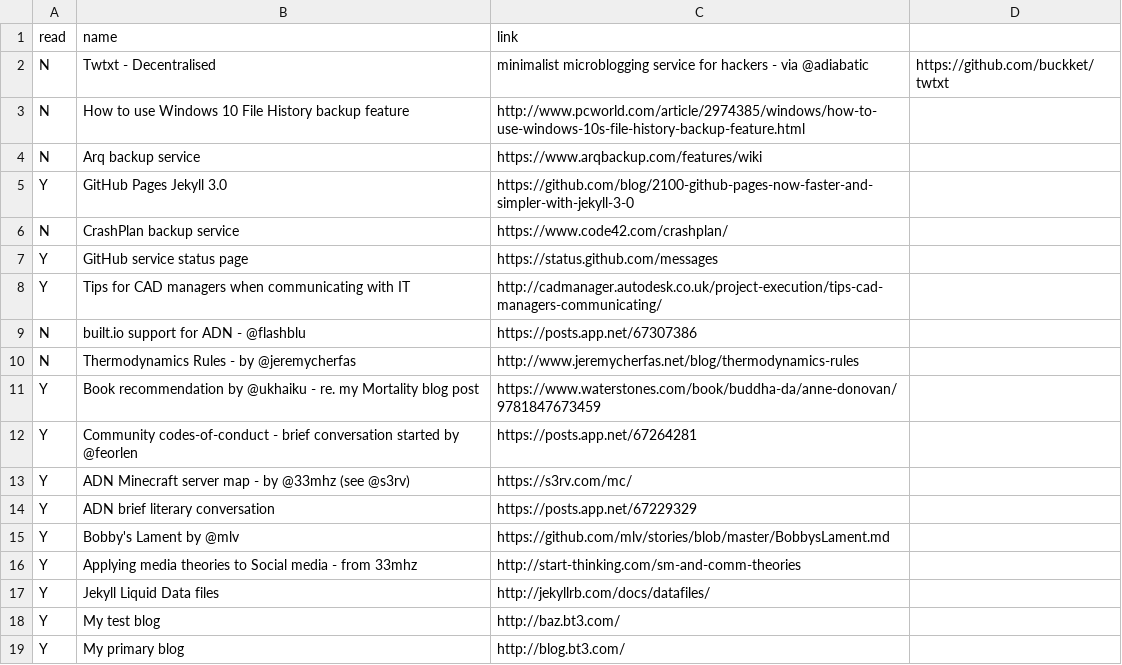
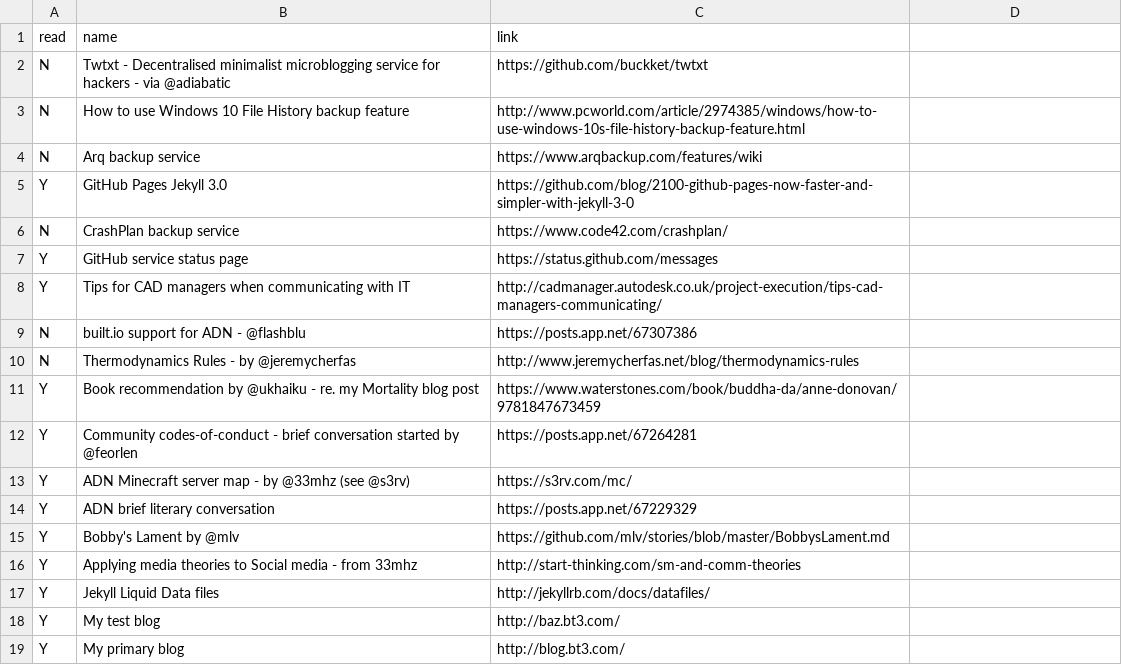
Before and after one commit to bazbt3/hyde, a CSV file: _data/readinglist.csv, drawn as a sheet.

Commit message:
Fixed 'fixed' readinglist.csv link.

```diff
--- a/_data/readinglist.csv
+++ b/_data/readinglist.csv
@@ -1,3 +1,3 @@
 read,name,link
-N,Twtxt - Decentralised, minimalist microblogging service for hackers - via @adiabatic,https://github.com/buckket/twtxt
+N,Twtxt - Decentralised minimalist microblogging service for hackers - via @adiabatic,https://github.com/buckket/twtxt
 N,How to use Windows 10 File History backup feature,http://www.pcworld.com/article/2974385/windows/how-to-use-windows-10s-file-history-backup-feature.html
```
